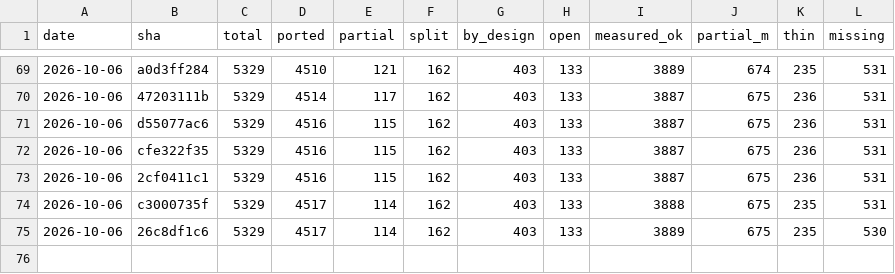
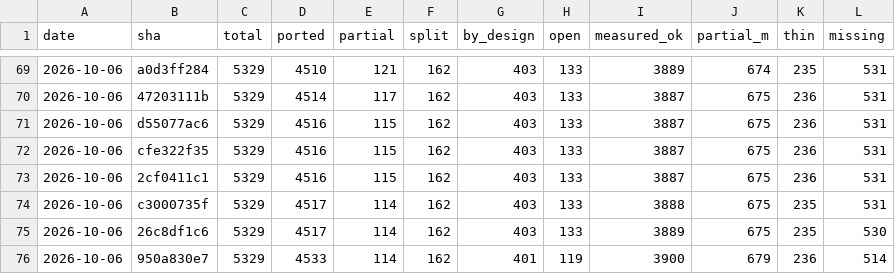
Before and after one commit to richie3366/teleport-contest, a TSV file: docs/ledger/SNAPSHOTS.tsv, drawn as a sheet; only a part is shown, gaps mark what is left out.

Commit message:
audit 2453-2461 @950a830e7: review D-3571/D-3572/D-3573/D-3574/D-3575/D-3576/D-3577/D-3578/D-3579 (9A/0D/0Q, 0 Must-fix) + full rescore 806/953
Reviews 2453-2461 ACCEPT (per-SHA --reach-all re-measures match their D-logs;
0 worse anywhere; 2 doc nits, no C-wrongs). Public 44/44; corpus 794->806/953
(RNG 99.62%, screens 97.1%, full:true), 0 PASS->FAIL; held-out 16/44,
pts 7321->7795 (+474), RNG 40.6% (judge 19:02Z). No js/ edits.

```diff
--- a/docs/ledger/SNAPSHOTS.tsv
+++ b/docs/ledger/SNAPSHOTS.tsv
@@ -75 +75,2 @@ date	sha	total	ported	partial	split	by_design	open	measured_ok	partial_m	thin	mi
 2026-10-06	26c8df1c6	5329	4517	114	162	403	133	3889	675	235	530
+2026-10-06	950a830e7	5329	4533	114	162	401	119	3900	679	236	514
```
Also changed, not shown: 14 other files.
